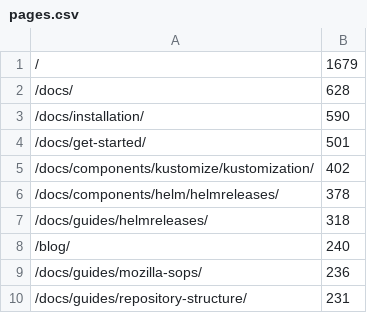
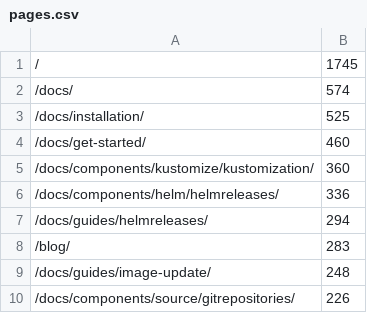
Before and after one commit to fluxcd/stats, a CSV file: pages.csv, drawn as a sheet.

```diff
--- a/pages.csv
+++ b/pages.csv
@@ -1,10 +1,10 @@
-/,1679
-/docs/,628
-/docs/installation/,590
-/docs/get-started/,501
-/docs/components/kustomize/kustomization/,402
-/docs/components/helm/helmreleases/,378
-/docs/guides/helmreleases/,318
-/blog/,240
-/docs/guides/mozilla-sops/,236
-/docs/guides/repository-structure/,231
+/,1745
+/docs/,574
+/docs/installation/,525
+/docs/get-started/,460
+/docs/components/kustomize/kustomization/,360
+/docs/components/helm/helmreleases/,336
+/docs/guides/helmreleases/,294
+/blog/,283
+/docs/guides/image-update/,248
+/docs/components/source/gitrepositories/,226
```
Also changed, not shown: not_found.csv, 4 other files.
